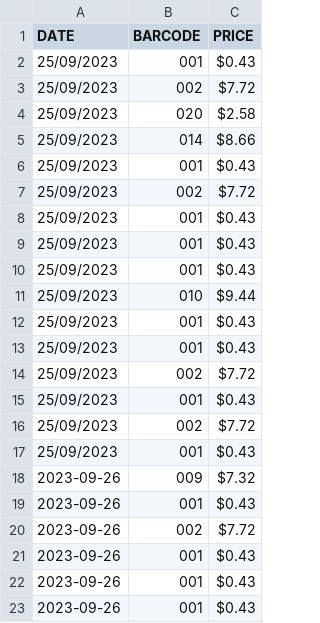
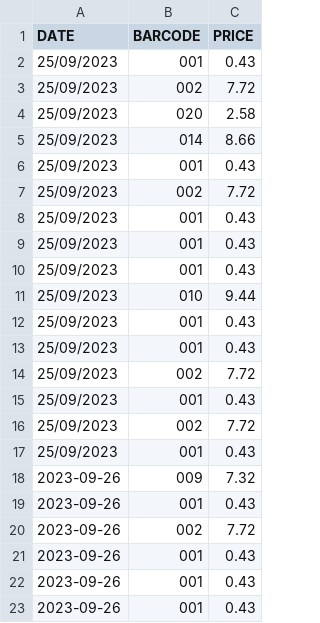
Before and after one commit to jeffrey-tafe/ICTPRG443_Assignment_1, a CSV file: transactions.csv, drawn as a sheet.

Commit message:
Remove dollar sign formatting from transactions and save transactions

```diff
--- a/transactions.csv
+++ b/transactions.csv
@@ -1,23 +1,23 @@
 DATE,BARCODE,PRICE
-25/09/2023,001,$0.43
-25/09/2023,002,$7.72
-25/09/2023,020,$2.58
-25/09/2023,014,$8.66
-25/09/2023,001,$0.43
-25/09/2023,002,$7.72
-25/09/2023,001,$0.43
-25/09/2023,001,$0.43
-25/09/2023,001,$0.43
-25/09/2023,010,$9.44
-25/09/2023,001,$0.43
-25/09/2023,001,$0.43
-25/09/2023,002,$7.72
-25/09/2023,001,$0.43
-25/09/2023,002,$7.72
-25/09/2023,001,$0.43
-2023-09-26,009,$7.32
-2023-09-26,001,$0.43
-2023-09-26,002,$7.72
-2023-09-26,001,$0.43
-2023-09-26,001,$0.43
-2023-09-26,001,$0.43
+25/09/2023,001,0.43
+25/09/2023,002,7.72
+25/09/2023,020,2.58
+25/09/2023,014,8.66
+25/09/2023,001,0.43
+25/09/2023,002,7.72
+25/09/2023,001,0.43
+25/09/2023,001,0.43
+25/09/2023,001,0.43
+25/09/2023,010,9.44
+25/09/2023,001,0.43
+25/09/2023,001,0.43
+25/09/2023,002,7.72
+25/09/2023,001,0.43
+25/09/2023,002,7.72
+25/09/2023,001,0.43
+2023-09-26,009,7.32
+2023-09-26,001,0.43
+2023-09-26,002,7.72
+2023-09-26,001,0.43
+2023-09-26,001,0.43
+2023-09-26,001,0.43
```
Also changed, not shown: 1 other file.
